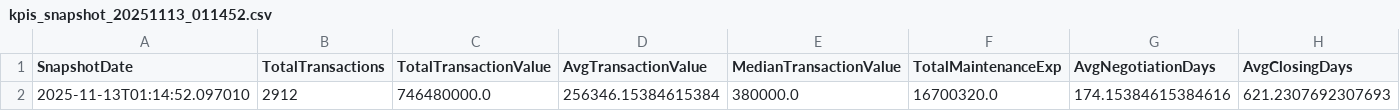
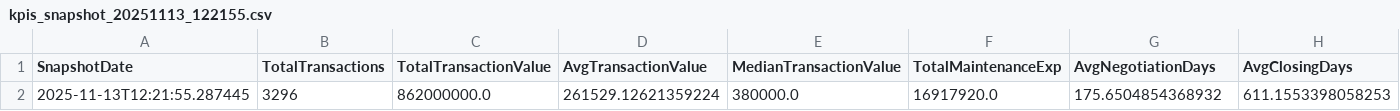
Before and after one commit to AsifaSiraj/DWM-Project, a CSV file: E2E_DWH_Pipeline/Fact Table Snapshot/kpis_snapshot_20251113_122155.csv (was E2E_DWH_Pipeline/Fact Table Snapshot/kpis_snapshot_20251113_011452.csv), drawn as a sheet.

```diff
--- a/E2E_DWH_Pipeline/Fact Table Snapshot/kpis_snapshot_20251113_011452.csv
+++ b/E2E_DWH_Pipeline/Fact Table Snapshot/kpis_snapshot_20251113_122155.csv
@@ -1,2 +1,2 @@
 SnapshotDate,TotalTransactions,TotalTransactionValue,AvgTransactionValue,MedianTransactionValue,TotalMaintenanceExp,AvgNegotiationDays,AvgClosingDays
-2025-11-13T01:14:52.097010,2912,746480000.0,256346.15384615384,380000.0,16700320.0,174.15384615384616,621.2307692307693
+2025-11-13T12:21:55.287445,3296,862000000.0,261529.12621359224,380000.0,16917920.0,175.6504854368932,611.1553398058253
```
Also changed, not shown: E2E_DWH_Pipeline/Fact Table Snapshot/trends_by_period.csv, 19 other files.
